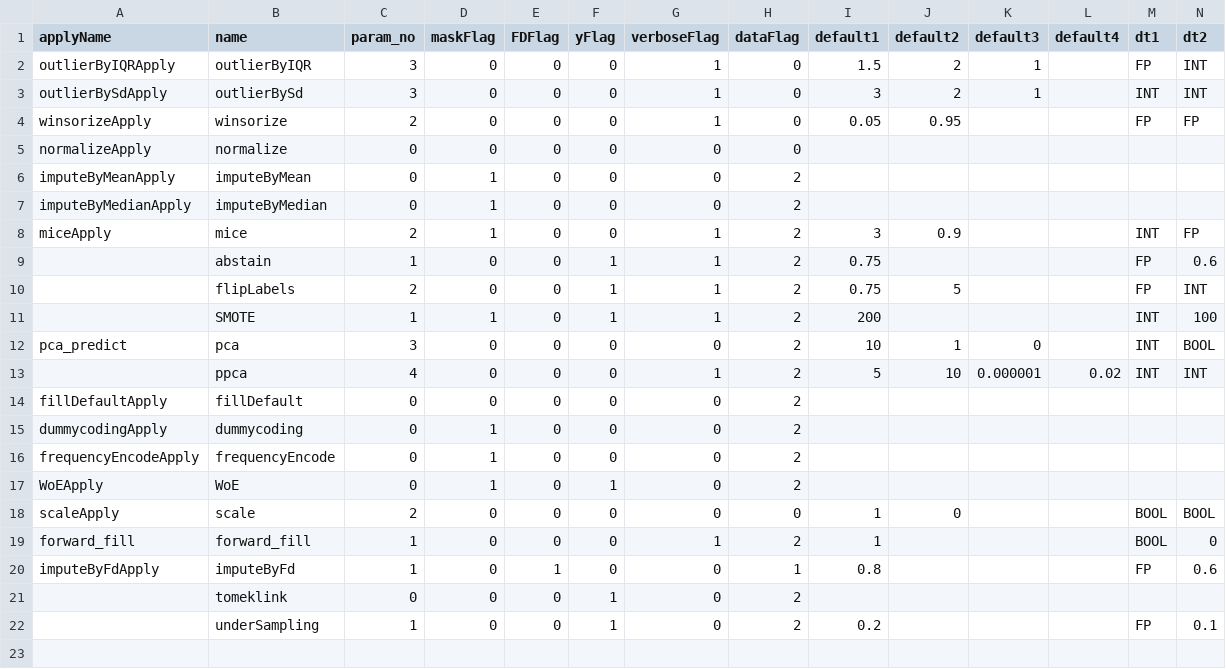
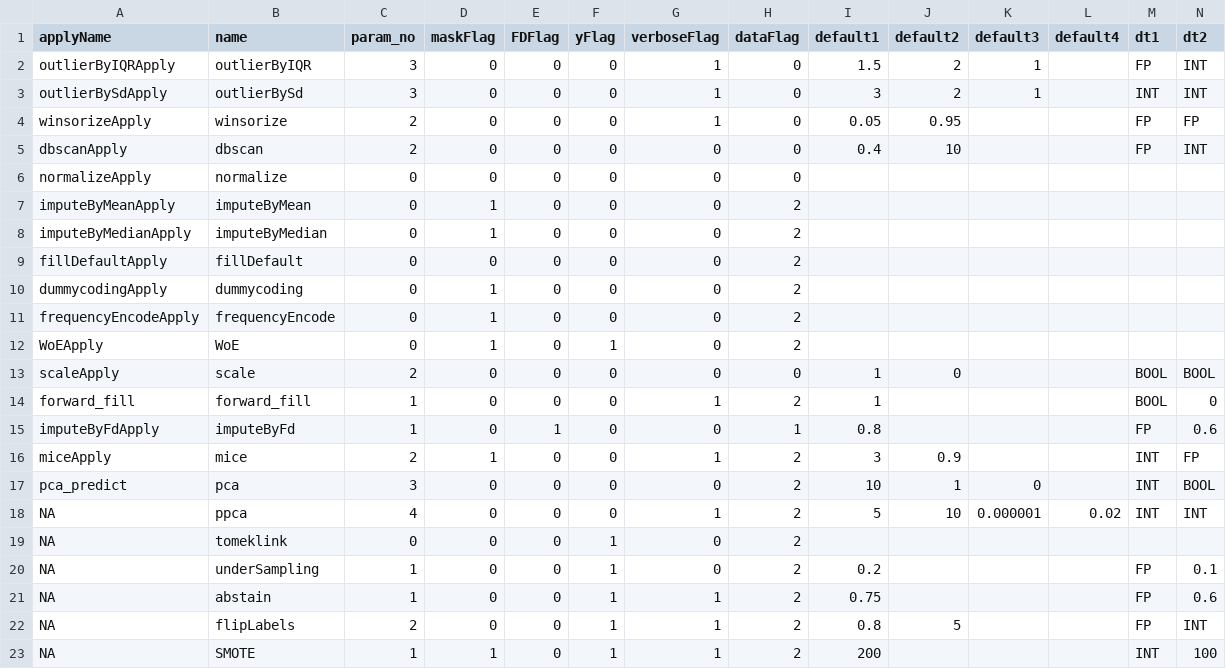
Before and after one commit to apache/systemds, a CSV file: scripts/pipelines/properties/param.csv, drawn as a sheet; only a part is shown; removed rows and columns are numbered as before the commit, all else as after; rows hold the shown columns only; the diff names each change by its address in the sheet, - before the commit and + after, or states it on an @@ line.

```diff
--- a/scripts/pipelines/properties/param.csv
+++ b/scripts/pipelines/properties/param.csv
+row 5: dbscanApply | dbscan | 2 | 0 | 0 | 0 | 0 | 0 | 0.4 | 10 |  |  | FP | INT
-row 9:  | abstain | 1 | 0 | 0 | 1 | 1 | 2 | 0.75 |  |  |  | FP | 0.6
-row 10:  | flipLabels | 2 | 0 | 0 | 1 | 1 | 2 | 0.75 | 5 |  |  | FP | INT
-row 11:  | SMOTE | 1 | 1 | 0 | 1 | 1 | 2 | 200 |  |  |  | INT | 100
-row 13:  | ppca | 4 | 0 | 0 | 0 | 1 | 2 | 5 | 10 | 0.000001 | 0.02 | INT | INT
@@ row 8 moved to row 16: miceApply @@
@@ row 12 moved to row 17: pca_predict @@
+row 18: NA | ppca | 4 | 0 | 0 | 0 | 1 | 2 | 5 | 10 | 0.000001 | 0.02 | INT | INT
-A19:A20 (applyName): (empty)
+A19:A20 (applyName): NA
+row 21: NA | abstain | 1 | 0 | 0 | 1 | 1 | 2 | 0.75 |  |  |  | FP | 0.6
+row 22: NA | flipLabels | 2 | 0 | 0 | 1 | 1 | 2 | 0.8 | 5 |  |  | FP | INT
+row 23: NA | SMOTE | 1 | 1 | 0 | 1 | 1 | 2 | 200 |  |  |  | INT | 100
```
Also changed, not shown: scripts/pipelines/properties/primitives.csv, 24 other files.
